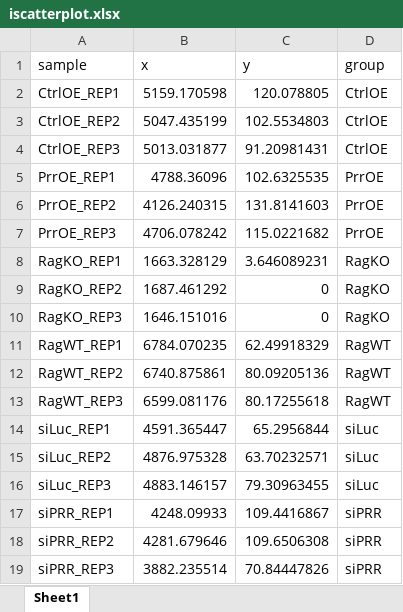
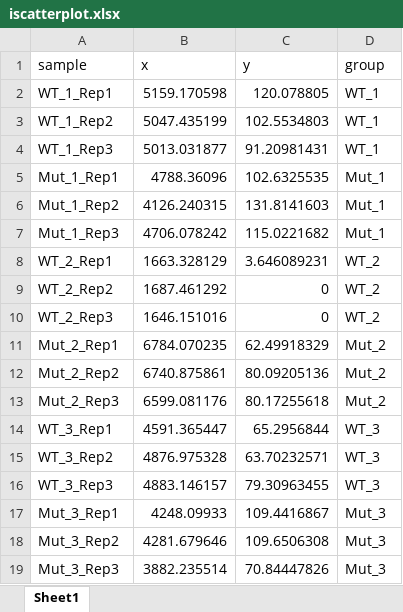
Before and after one commit to mpg-age-bioinformatics/flaski, an Excel workbook: utils/demo_data/iscatterplot.xlsx, sheet Sheet1, drawn as a sheet; values as stored, in another font and other column widths than the file's, no borders; the diff names each change by its address in the sheet, - before the commit and + after, or states it on an @@ line.

Commit message:
clean htmls and demo_data

```diff
--- a/utils/demo_data/iscatterplot.xlsx (sheet Sheet1)
+++ b/utils/demo_data/iscatterplot.xlsx (sheet Sheet1)
-A2 (sample): CtrlOE_REP1
+A2 (sample): WT_1_Rep1
-D2:D4 (group): CtrlOE
+D2:D4 (group): WT_1
-A3 (sample): CtrlOE_REP2
+A3 (sample): WT_1_Rep2
-A4 (sample): CtrlOE_REP3
+A4 (sample): WT_1_Rep3
-A5 (sample): PrrOE_REP1
+A5 (sample): Mut_1_Rep1
-D5:D7 (group): PrrOE
+D5:D7 (group): Mut_1
-A6 (sample): PrrOE_REP2
+A6 (sample): Mut_1_Rep2
-A7 (sample): PrrOE_REP3
+A7 (sample): Mut_1_Rep3
-A8 (sample): RagKO_REP1
+A8 (sample): WT_2_Rep1
-D8:D10 (group): RagKO
+D8:D10 (group): WT_2
-A9 (sample): RagKO_REP2
+A9 (sample): WT_2_Rep2
-A10 (sample): RagKO_REP3
+A10 (sample): WT_2_Rep3
-A11 (sample): RagWT_REP1
+A11 (sample): Mut_2_Rep1
-D11:D13 (group): RagWT
+D11:D13 (group): Mut_2
-A12 (sample): RagWT_REP2
+A12 (sample): Mut_2_Rep2
-A13 (sample): RagWT_REP3
+A13 (sample): Mut_2_Rep3
-A14 (sample): siLuc_REP1
+A14 (sample): WT_3_Rep1
-D14:D16 (group): siLuc
+D14:D16 (group): WT_3
-A15 (sample): siLuc_REP2
+A15 (sample): WT_3_Rep2
-A16 (sample): siLuc_REP3
+A16 (sample): WT_3_Rep3
-A17 (sample): siPRR_REP1
+A17 (sample): Mut_3_Rep1
-D17:D19 (group): siPRR
+D17:D19 (group): Mut_3
-A18 (sample): siPRR_REP2
+A18 (sample): Mut_3_Rep2
-A19 (sample): siPRR_REP3
+A19 (sample): Mut_3_Rep3
```
Also changed, not shown: 11 other files.
